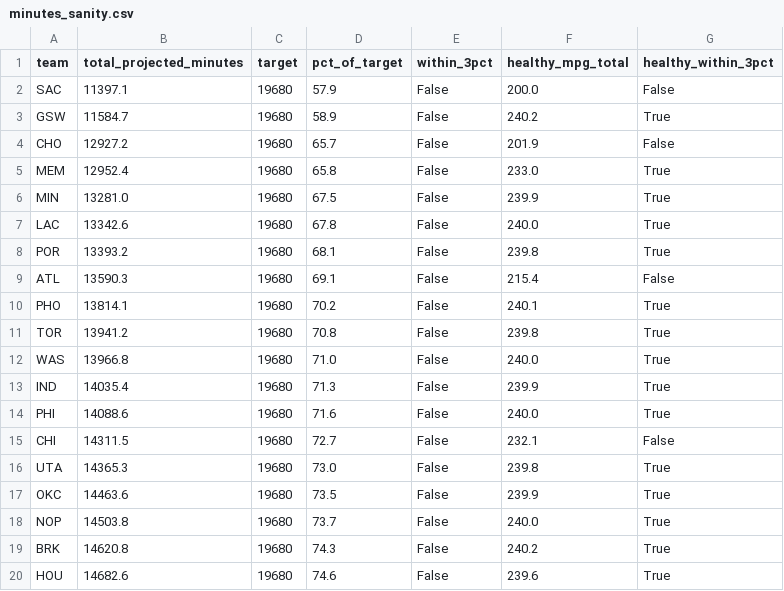
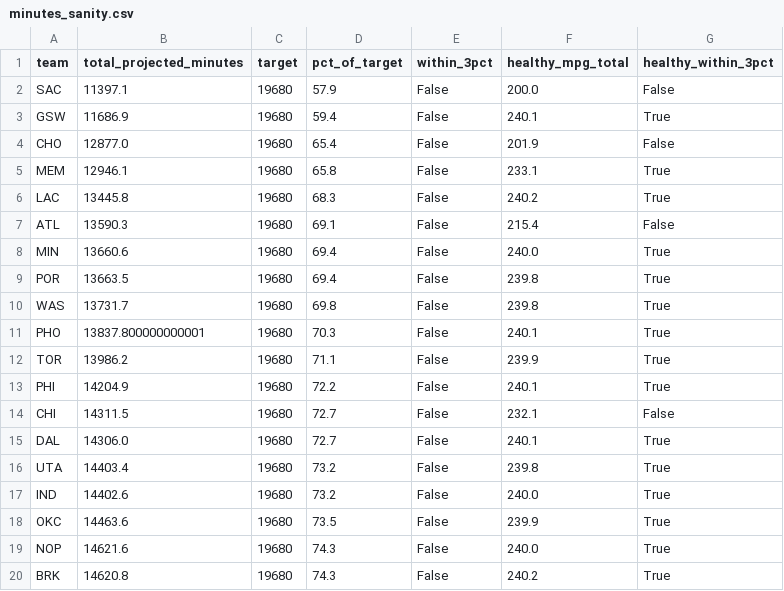
Before and after one commit to ryanmlee83/Fantasy-BBall-Board, a CSV file: reports/minutes_sanity.csv, drawn as a sheet; only a part is shown; the diff covers the shown part only.

```diff
--- a/reports/minutes_sanity.csv
+++ b/reports/minutes_sanity.csv
@@ -2,19 +2,19 @@ team,total_projected_minutes,target,pct_of_target,within_3pct,healthy_mpg_total,
 SAC,11397.1,19680,57.9,False,200.0,False
-GSW,11584.7,19680,58.9,False,240.2,True
-CHO,12927.2,19680,65.7,False,201.9,False
-MEM,12952.4,19680,65.8,False,233.0,True
-MIN,13281.0,19680,67.5,False,239.9,True
-LAC,13342.6,19680,67.8,False,240.0,True
-POR,13393.2,19680,68.1,False,239.8,True
+GSW,11686.9,19680,59.4,False,240.1,True
+CHO,12877.0,19680,65.4,False,201.9,False
+MEM,12946.1,19680,65.8,False,233.1,True
+LAC,13445.8,19680,68.3,False,240.2,True
 ATL,13590.3,19680,69.1,False,215.4,False
-PHO,13814.1,19680,70.2,False,240.1,True
-TOR,13941.2,19680,70.8,False,239.8,True
-WAS,13966.8,19680,71.0,False,240.0,True
-IND,14035.4,19680,71.3,False,239.9,True
-PHI,14088.6,19680,71.6,False,240.0,True
+MIN,13660.6,19680,69.4,False,240.0,True
+POR,13663.5,19680,69.4,False,239.8,True
+WAS,13731.7,19680,69.8,False,239.8,True
+PHO,13837.800000000001,19680,70.3,False,240.1,True
+TOR,13986.2,19680,71.1,False,239.9,True
+PHI,14204.9,19680,72.2,False,240.1,True
 CHI,14311.5,19680,72.7,False,232.1,False
-UTA,14365.3,19680,73.0,False,239.8,True
+DAL,14306.0,19680,72.7,False,240.1,True
+UTA,14403.4,19680,73.2,False,239.8,True
+IND,14402.6,19680,73.2,False,240.0,True
 OKC,14463.6,19680,73.5,False,239.9,True
-NOP,14503.8,19680,73.7,False,240.0,True
+NOP,14621.6,19680,74.3,False,240.0,True
 BRK,14620.8,19680,74.3,False,240.2,True
-HOU,14682.6,19680,74.6,False,239.6,True
```
Also changed, not shown: 3 added rows, 3 removed rows and 15 edited cells elsewhere in this file, reports/projections.csv, 11 other files.
